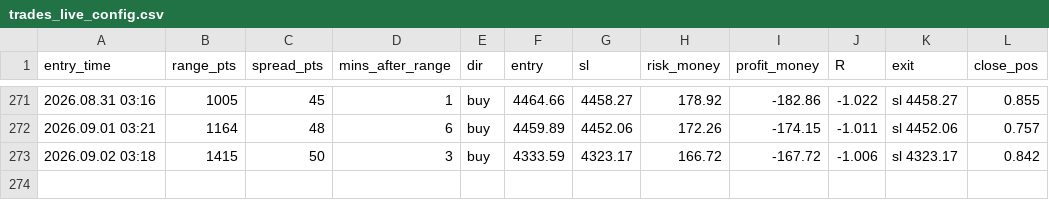
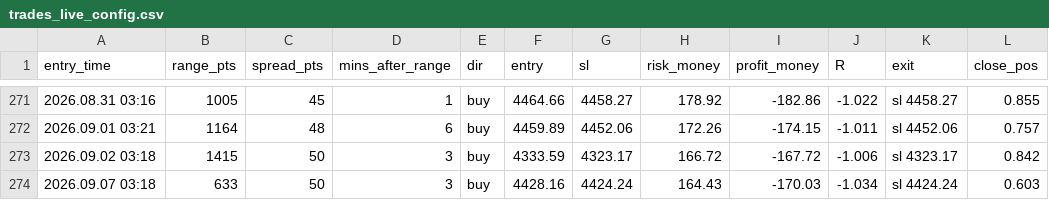
Before and after one commit to anas1412/orb-mt5, a CSV file: research/trades_live_config.csv, drawn as a sheet; only a part is shown, gaps mark what is left out; the diff names each change by its address in the sheet, - before the commit and + after, or states it on an @@ line.

```diff
--- a/research/trades_live_config.csv
+++ b/research/trades_live_config.csv
+row 274: 2026.09.07 03:18 | 633 | 50 | 3 | buy | 4428.16 | 4424.24 | 164.43 | -170.03 | -1.034 | sl 4424.24 | 0.603
```
Also changed, not shown: research/sessions_2024_2026.csv, research/trades_all_breaks.csv, 10 other files.
